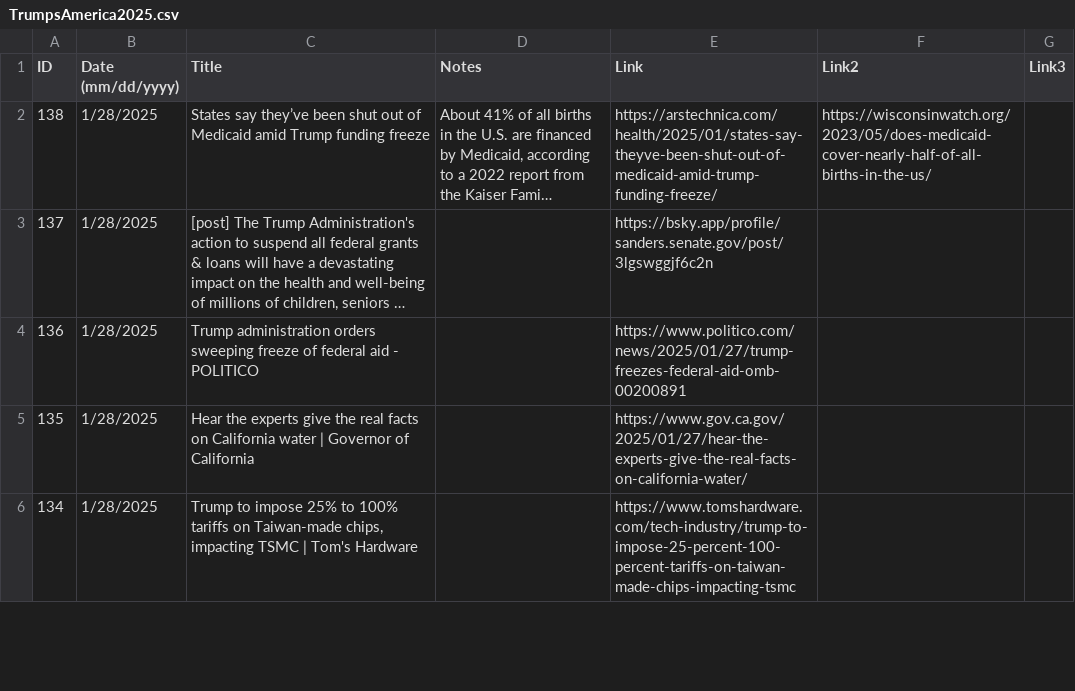
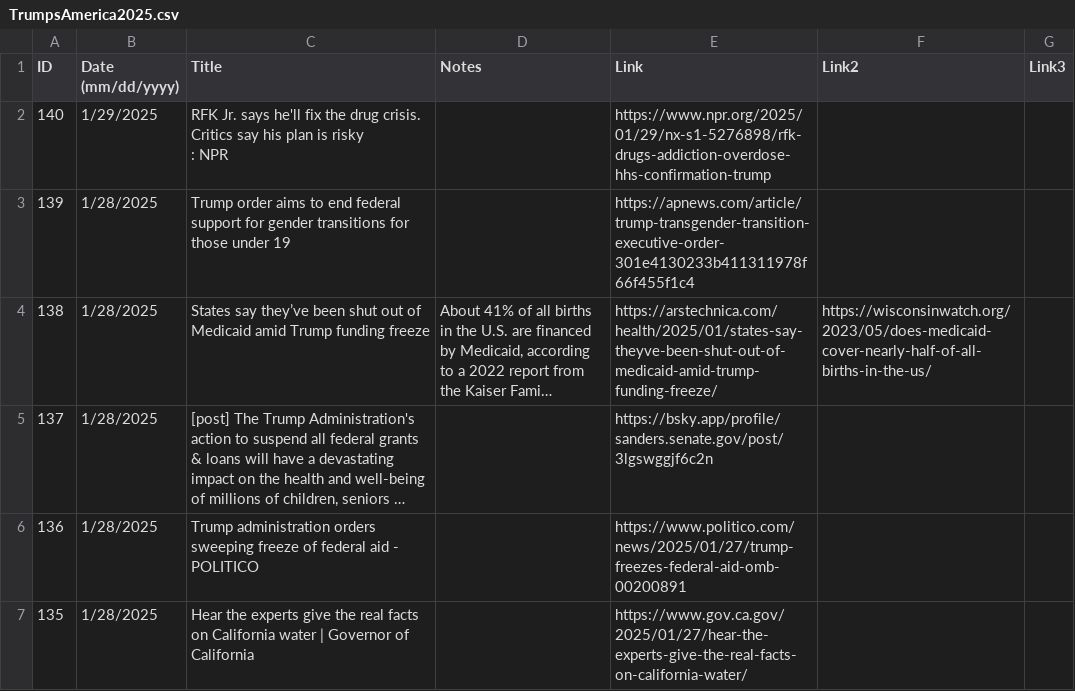
Before and after one commit to jonms83/TrumpsAmerica2025, a CSV file: TrumpsAmerica2025.csv, drawn as a sheet; only a part is shown; the shorter side is filled out with more unchanged rows; long unchanged cells end in …; ↵ is a line break in a cell; the diff names each change by its address in the sheet, - before the commit and + after, or states it on an @@ line.

Commit message:
Update TrumpsAmerica2025.csv

```diff
--- a/TrumpsAmerica2025.csv
+++ b/TrumpsAmerica2025.csv
+row 2: 140 | 1/29/2025 | RFK Jr. says he'll fix the drug crisis. Critics say his plan is risky ↵ : NPR |  | https://www.npr.org/2025/01/29/nx-s1-5276898/rfk-drugs-addiction-overdose-hhs-confirmation-trump
+row 3: 139 | 1/28/2025 | Trump order aims to end federal support for gender transitions for those under 19 |  | https://apnews.com/article/trump-transgender-transition-executive-order-301e4130233b411311978f66f455f1c4
```
